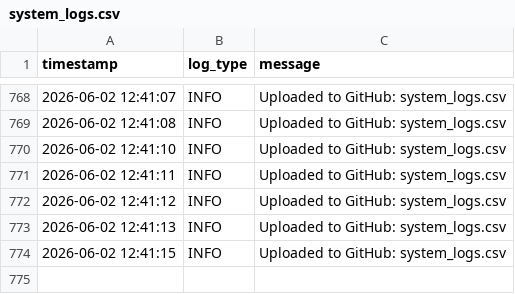
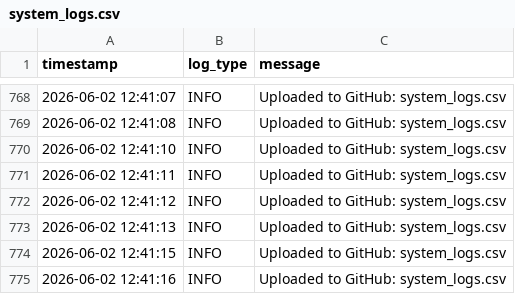
Before and after one commit to DANIELSON1000/IOT-remote, a CSV file: network_data/system_logs.csv, drawn as a sheet; only a part is shown, gaps mark what is left out.

Commit message:
Update logs - 2026-06-02 12:41:16

```diff
--- a/network_data/system_logs.csv
+++ b/network_data/system_logs.csv
@@ -774 +774,2 @@ timestamp,log_type,message
 2026-06-02 12:41:15,INFO,Uploaded to GitHub: system_logs.csv
+2026-06-02 12:41:16,INFO,Uploaded to GitHub: system_logs.csv
```
